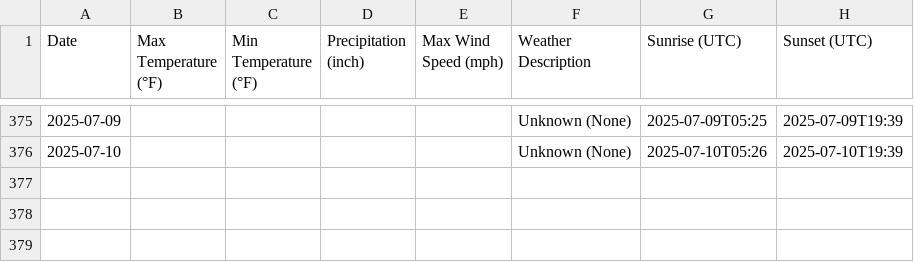
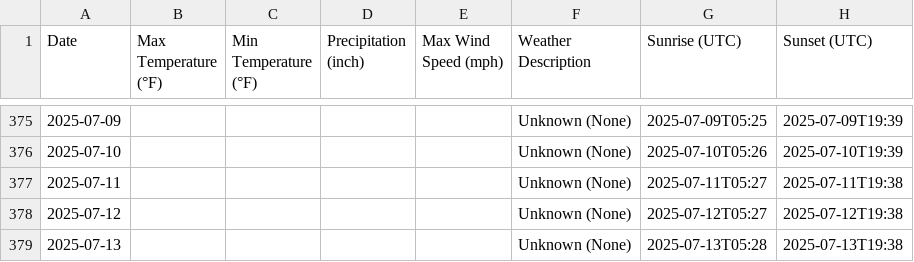
Before and after one commit to MARKHUNTER/Capstone_rev_1, a CSV file: historical_data/arizona_chandler_daily_weather_history.csv, drawn as a sheet; only a part is shown, gaps mark what is left out; the diff names each change by its address in the sheet, - before the commit and + after, or states it on an @@ line.

```diff
--- a/historical_data/arizona_chandler_daily_weather_history.csv
+++ b/historical_data/arizona_chandler_daily_weather_history.csv
+row 377: 2025-07-11 |  |  |  |  | Unknown (None) | 2025-07-11T05:27 | 2025-07-11T19:38
+row 378: 2025-07-12 |  |  |  |  | Unknown (None) | 2025-07-12T05:27 | 2025-07-12T19:38
+row 379: 2025-07-13 |  |  |  |  | Unknown (None) | 2025-07-13T05:28 | 2025-07-13T19:38
```
Also changed, not shown: historical_data/arizona_mesa_daily_weather_history.csv, historical_data/arizona_phoenix_daily_weather_history.csv, 6 other files.
